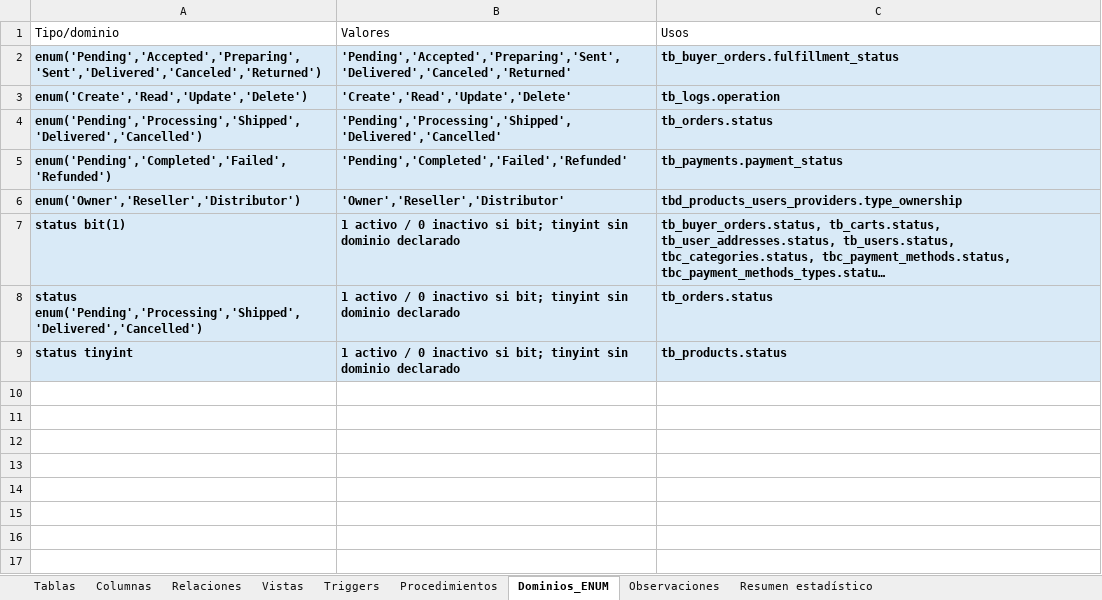
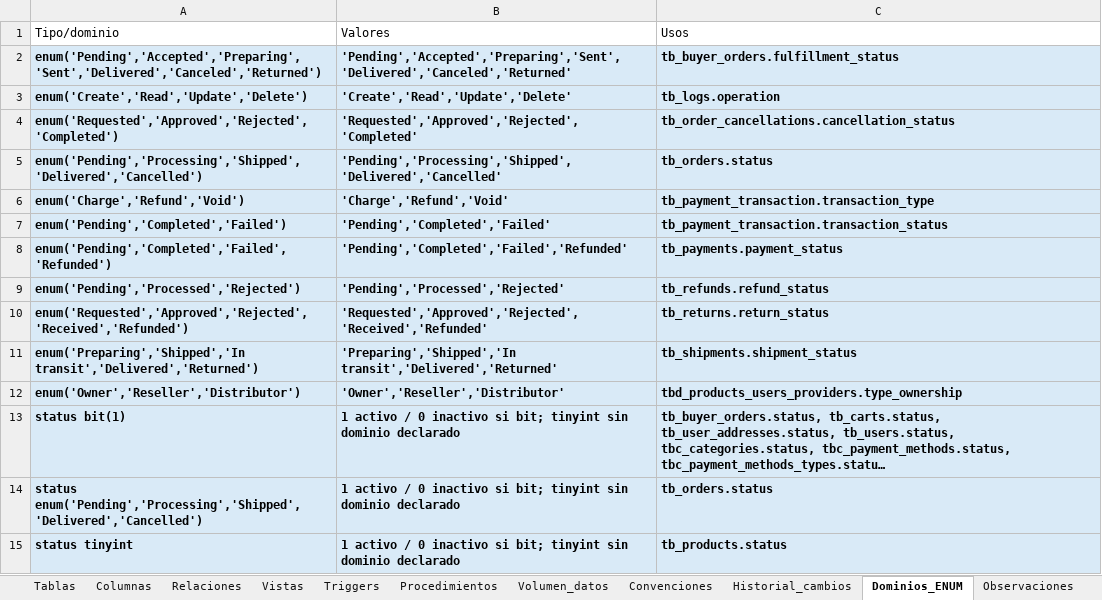
Before and after one commit to 240726-Amaro/Practicas_BDN_240726, an Excel workbook: diccionario_datos/diccionario_datos.xlsx, sheet Dominios_ENUM, drawn as a sheet; long unchanged cells end in …; values as stored, in another font and other column widths than the file's, no borders; the diff names each change by its address in the sheet, - before the commit and + after, or states it on an @@ line.

Commit message:
Practica03
update: Se actualizo la bd y tambien se modifico el diagrama de datos

```diff
--- a/diccionario_datos/diccionario_datos.xlsx (sheet Dominios_ENUM)
+++ b/diccionario_datos/diccionario_datos.xlsx (sheet Dominios_ENUM)
+sheet tab: Volumen_datos
+sheet tab: Convenciones
+sheet tab: Historial_cambios
+row 4: enum('Requested','Approved','Rejected','Completed') | 'Requested','Approved','Rejected','Completed' | tb_order_cancellations.cancellation_status
+row 6: enum('Charge','Refund','Void') | 'Charge','Refund','Void' | tb_payment_transaction.transaction_type
+row 7: enum('Pending','Completed','Failed') | 'Pending','Completed','Failed' | tb_payment_transaction.transaction_status
+row 9: enum('Pending','Processed','Rejected') | 'Pending','Processed','Rejected' | tb_refunds.refund_status
+row 10: enum('Requested','Approved','Rejected','Received','Refunded') | 'Requested','Approved','Rejected','Received','Refunded' | tb_returns.return_status
+row 11: enum('Preparing','Shipped','In transit','Delivered','Returned') | 'Preparing','Shipped','In transit','Delivered','Returned' | tb_shipments.shipment_status
```
Also changed, not shown: sheet Columnas, sheet Triggers, sheet Tablas, sheet Relaciones, sheet Observaciones, sheet Vistas, 2 more sheets, docs/descargas/diccionario_datos.xlsx, 16 other files.
